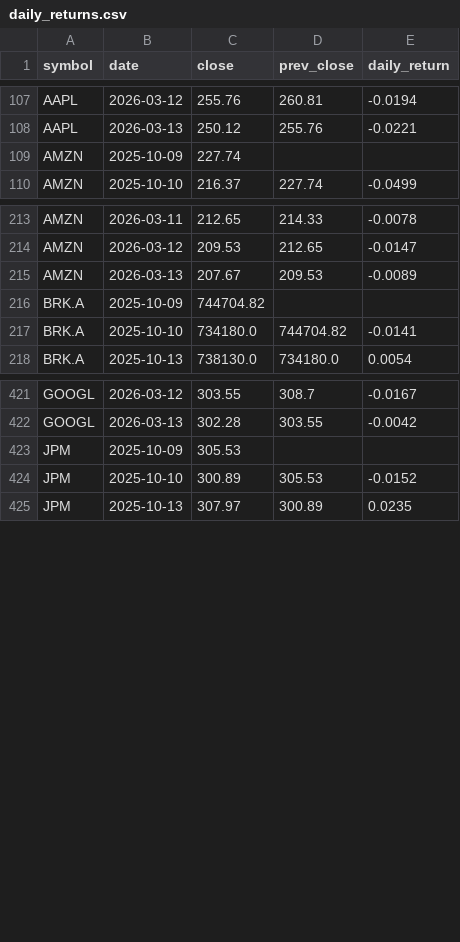
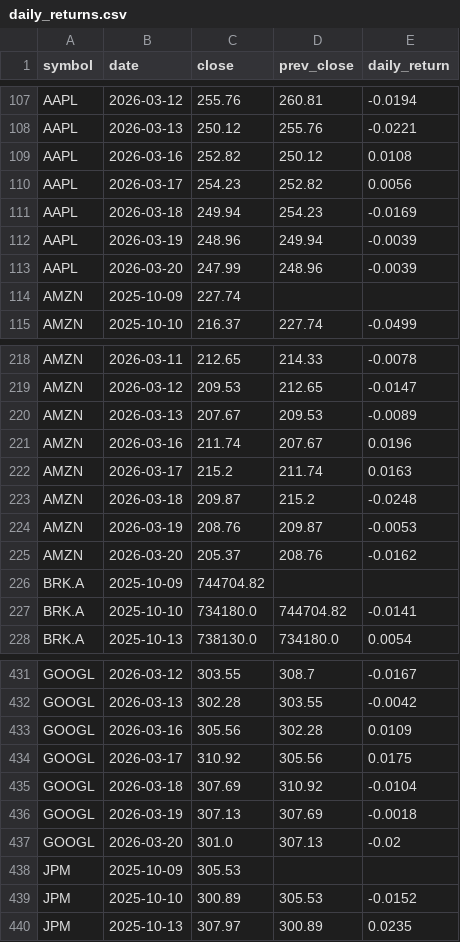
Before and after one commit to gamegtboyz/finance_data_platform, a CSV file: data/analytics/daily_returns.csv, drawn as a sheet; only a part is shown, gaps mark what is left out; the diff covers the shown part only.

```diff
--- a/data/analytics/daily_returns.csv
+++ b/data/analytics/daily_returns.csv
@@ -108,2 +108,7 @@ AAPL,2026-03-12,255.76,260.81,-0.0194
 AAPL,2026-03-13,250.12,255.76,-0.0221
+AAPL,2026-03-16,252.82,250.12,0.0108
+AAPL,2026-03-17,254.23,252.82,0.0056
+AAPL,2026-03-18,249.94,254.23,-0.0169
+AAPL,2026-03-19,248.96,249.94,-0.0039
+AAPL,2026-03-20,247.99,248.96,-0.0039
 AMZN,2025-10-09,227.74,,
@@ -215,2 +220,7 @@ AMZN,2026-03-12,209.53,212.65,-0.0147
 AMZN,2026-03-13,207.67,209.53,-0.0089
+AMZN,2026-03-16,211.74,207.67,0.0196
+AMZN,2026-03-17,215.2,211.74,0.0163
+AMZN,2026-03-18,209.87,215.2,-0.0248
+AMZN,2026-03-19,208.76,209.87,-0.0053
+AMZN,2026-03-20,205.37,208.76,-0.0162
 BRK.A,2025-10-09,744704.82,,
@@ -422,2 +432,7 @@ GOOGL,2026-03-12,303.55,308.7,-0.0167
 GOOGL,2026-03-13,302.28,303.55,-0.0042
+GOOGL,2026-03-16,305.56,302.28,0.0109
+GOOGL,2026-03-17,310.92,305.56,0.0175
+GOOGL,2026-03-18,307.69,310.92,-0.0104
+GOOGL,2026-03-19,307.13,307.69,-0.0018
+GOOGL,2026-03-20,301.0,307.13,-0.02
 JPM,2025-10-09,305.53,,
```
Also changed, not shown: 10 added rows elsewhere in this file, data/analytics/cumulative_return.csv, data/analytics/sma.csv, 1 other file.
